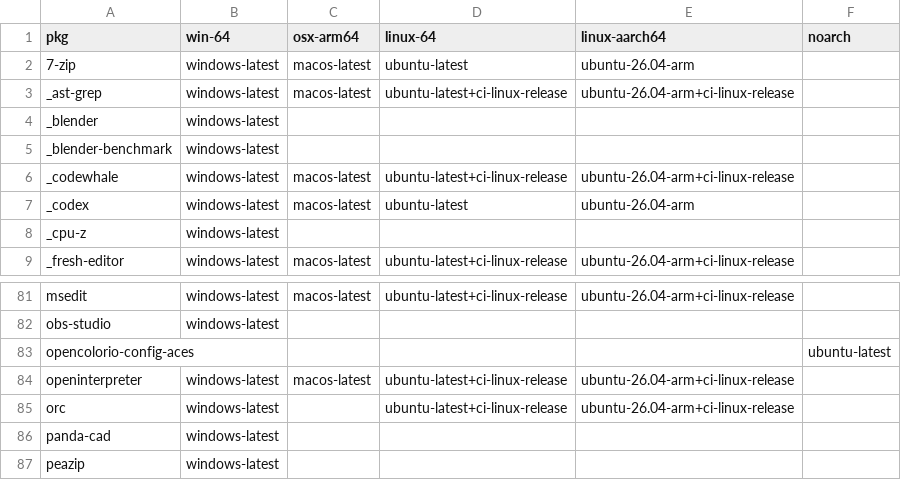
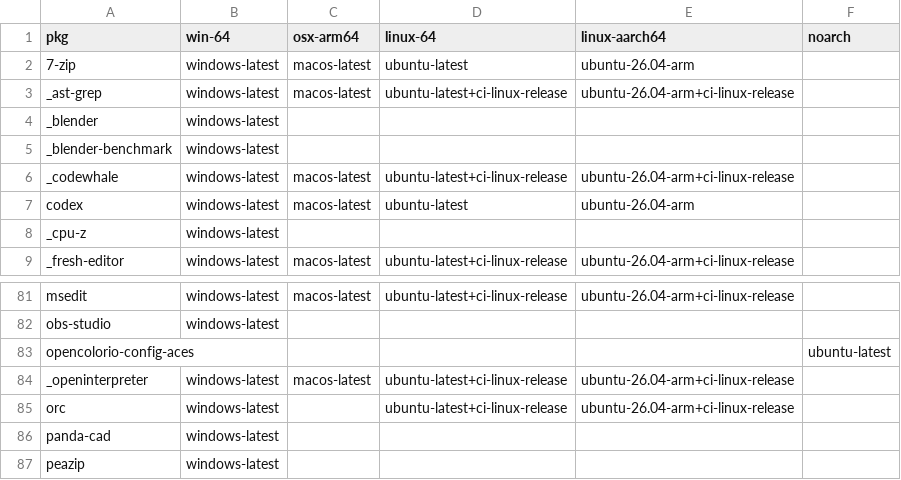
Before and after one commit to Glatzel/demon-forge, a CSV file: packages.csv, drawn as a sheet; only a part is shown, gaps mark what is left out.

Commit message:
chore: Update packages.csv (#2146)

```diff
--- a/packages.csv
+++ b/packages.csv
@@ -6,3 +6,3 @@ _blender-benchmark,windows-latest,,,,
 _codewhale,windows-latest,macos-latest,ubuntu-latest+ci-linux-release,ubuntu-26.04-arm+ci-linux-release,
-_codex,windows-latest,macos-latest,ubuntu-latest,ubuntu-26.04-arm,
+codex,windows-latest,macos-latest,ubuntu-latest,ubuntu-26.04-arm,
 _cpu-z,windows-latest,,,,
@@ -83,3 +83,3 @@ obs-studio,windows-latest,,,,
 opencolorio-config-aces,,,,,ubuntu-latest
-openinterpreter,windows-latest,macos-latest,ubuntu-latest+ci-linux-release,ubuntu-26.04-arm+ci-linux-release,
+_openinterpreter,windows-latest,macos-latest,ubuntu-latest+ci-linux-release,ubuntu-26.04-arm+ci-linux-release,
 orc,windows-latest,,ubuntu-latest+ci-linux-release,ubuntu-26.04-arm+ci-linux-release,
```
